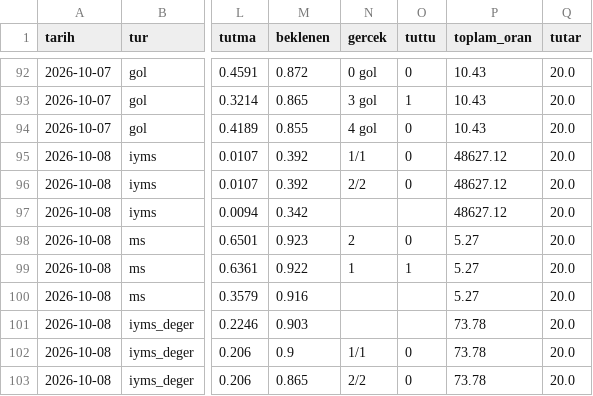
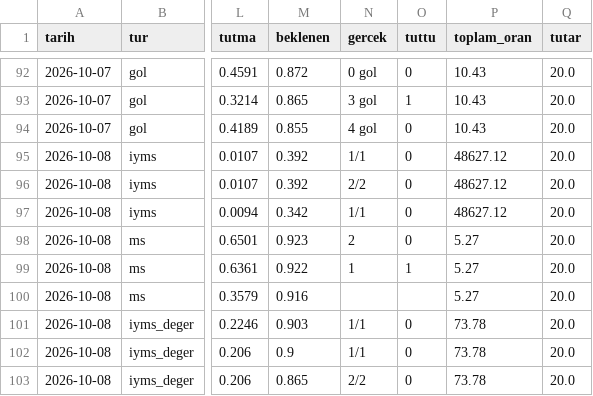
Before and after one commit to serhatblb/iddaa-analiz, a CSV file: data/kuponlar.csv, drawn as a sheet; only a part is shown, gaps mark what is left out; the diff names each change by its address in the sheet, - before the commit and + after, or states it on an @@ line.

```diff
--- a/data/kuponlar.csv
+++ b/data/kuponlar.csv
-N97 (gercek): (empty)
+N97 (gercek): 1/1
-O97 (tuttu): (empty)
+O97 (tuttu): 0
-N101 (gercek): (empty)
+N101 (gercek): 1/1
-O101 (tuttu): (empty)
+O101 (tuttu): 0
```
Also changed, not shown: data/maclar/2026-10.csv, data/sonuclar/2026-09.csv, 6 other files.
